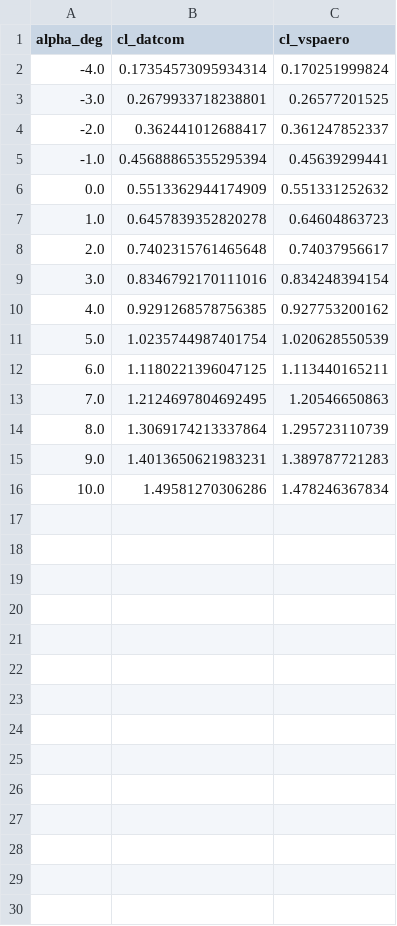
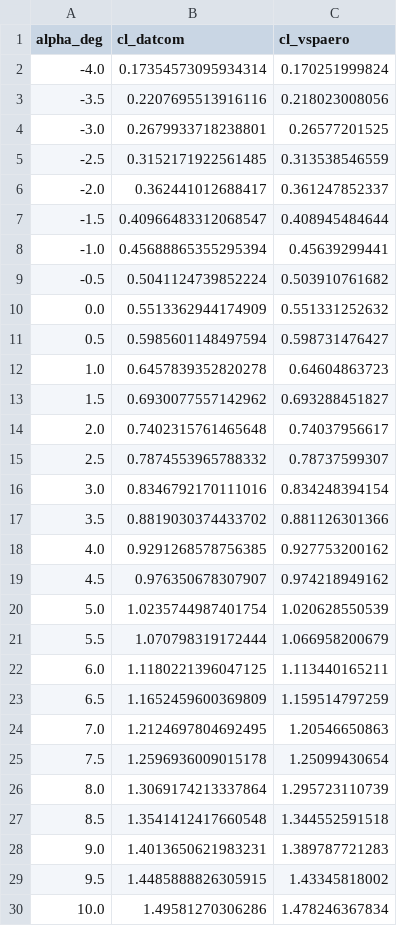
Before and after one commit to KRGulaj/aircraft_tutorial, a CSV file: results/wing/WING-1/analytic_lift.csv, drawn as a sheet; the diff names each change by its address in the sheet, - before the commit and + after, or states it on an @@ line.

```diff
--- a/results/wing/WING-1/analytic_lift.csv
+++ b/results/wing/WING-1/analytic_lift.csv
+row 3: -3.5 | 0.2207695513916116 | 0.218023008056
+row 5: -2.5 | 0.3152171922561485 | 0.313538546559
+row 7: -1.5 | 0.40966483312068547 | 0.408945484644
+row 9: -0.5 | 0.5041124739852224 | 0.503910761682
+row 11: 0.5 | 0.5985601148497594 | 0.598731476427
+row 13: 1.5 | 0.6930077557142962 | 0.693288451827
+row 15: 2.5 | 0.7874553965788332 | 0.78737599307
+row 17: 3.5 | 0.8819030374433702 | 0.881126301366
+row 19: 4.5 | 0.976350678307907 | 0.974218949162
+row 21: 5.5 | 1.070798319172444 | 1.066958200679
+row 23: 6.5 | 1.1652459600369809 | 1.159514797259
+row 25: 7.5 | 1.2596936009015178 | 1.25099430654
+row 27: 8.5 | 1.3541412417660548 | 1.344552591518
+row 29: 9.5 | 1.4485888826305915 | 1.43345818002
```
Also changed, not shown: results/wing/WING-1/drag_polar.csv, results/wing/WING-1/polar.csv, 35 other files.
